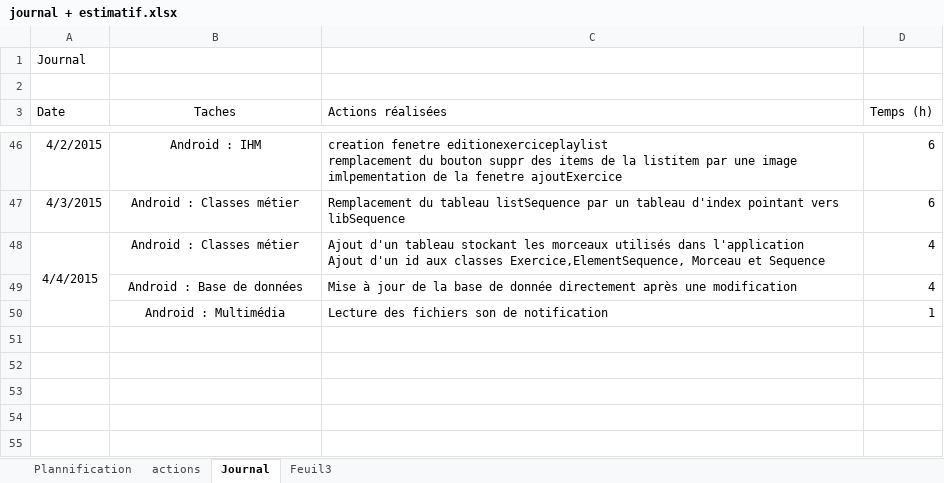
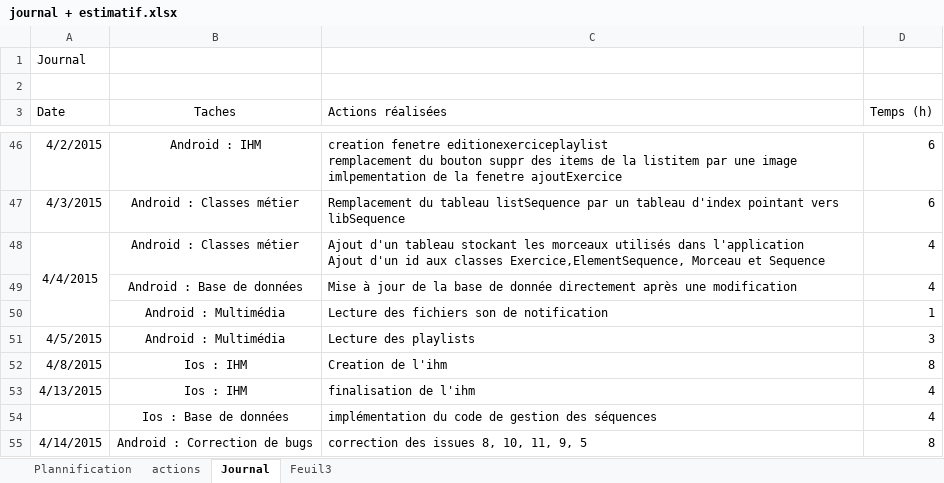
Before and after one commit to Rothen68/projet-RChrono, an Excel workbook: journal + estimatif.xlsx, sheet Journal, drawn as a sheet; only a part is shown, gaps mark what is left out; values as stored, in another font and other column widths than the file's, no borders; the diff names each change by its address in the sheet, - before the commit and + after, or states it on an @@ line.

Commit message:
journal + creation doc fonctionnement de l'application

```diff
--- a/journal + estimatif.xlsx (sheet Journal)
+++ b/journal + estimatif.xlsx (sheet Journal)
+row 51: 4/5/2015 | Android : Multimédia | Lecture des playlists | 3
+row 52: 4/8/2015 | Ios : IHM | Creation de l'ihm | 8
+row 53: 4/13/2015 | Ios : IHM | finalisation de l'ihm | 4
+row 54:  | Ios : Base de données | implémentation du code de gestion des séquences | 4
+row 55: 4/14/2015 | Android : Correction de bugs | correction des issues 8, 10, 11, 9, 5 | 8
```
Also changed, not shown: sheet Plannification, sheet actions, charts or pictures, Android/regle de nommage.xlsx, 2 other files.
